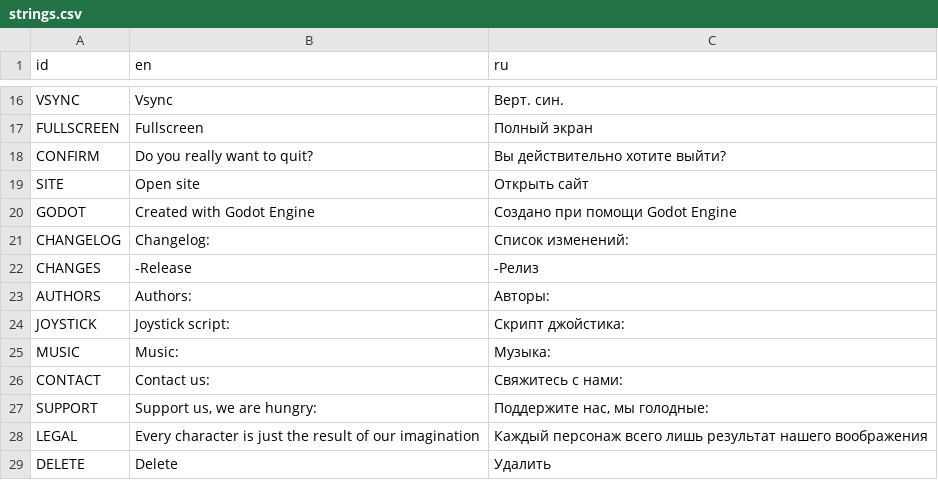
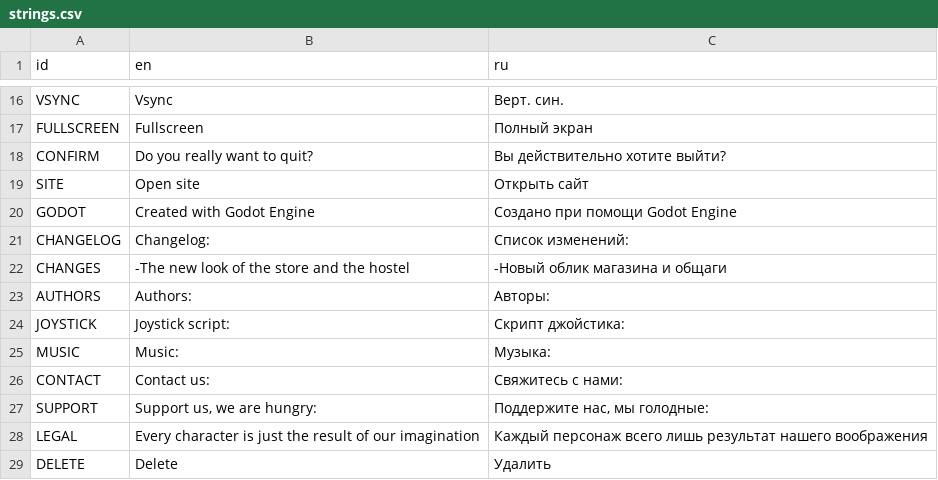
Before and after one commit to ordinary-dev/student-quest, a CSV file: strings.csv, drawn as a sheet; only a part is shown, gaps mark what is left out.

Commit message:
The new look of the store and the hostel

```diff
--- a/strings.csv
+++ b/strings.csv
@@ -21,3 +21,3 @@ GODOT,Created with Godot Engine,Создано при помощи Godot Engine
 CHANGELOG,Changelog:,Список изменений:
-CHANGES,-Release,-Релиз
+CHANGES,-The new look of the store and the hostel,-Новый облик магазина и общаги
 AUTHORS,Authors:,Авторы:
```
Also changed, not shown: 49 other files.
